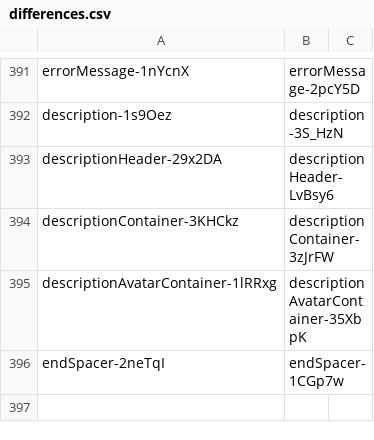
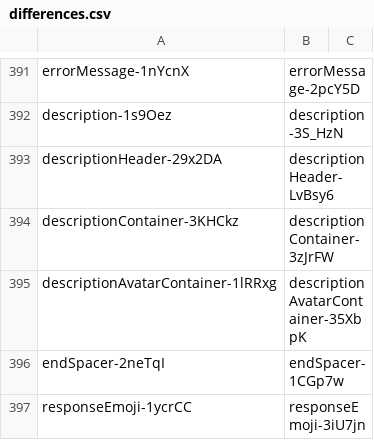
Before and after one commit to qwerasd205/DiscordClassChanges, a CSV file: differences.csv, drawn as a sheet; only a part is shown, gaps mark what is left out.

Commit message:
"40532.ccd7077c8311c798fcff.css"

```diff
--- a/differences.csv
+++ b/differences.csv
@@ -396 +396,2 @@ descriptionAvatarContainer-1lRRxg,descriptionAvatarContainer-35XbpK
 endSpacer-2neTqI,endSpacer-1CGp7w
+responseEmoji-1ycrCC,responseEmoji-3iU7jn
```
